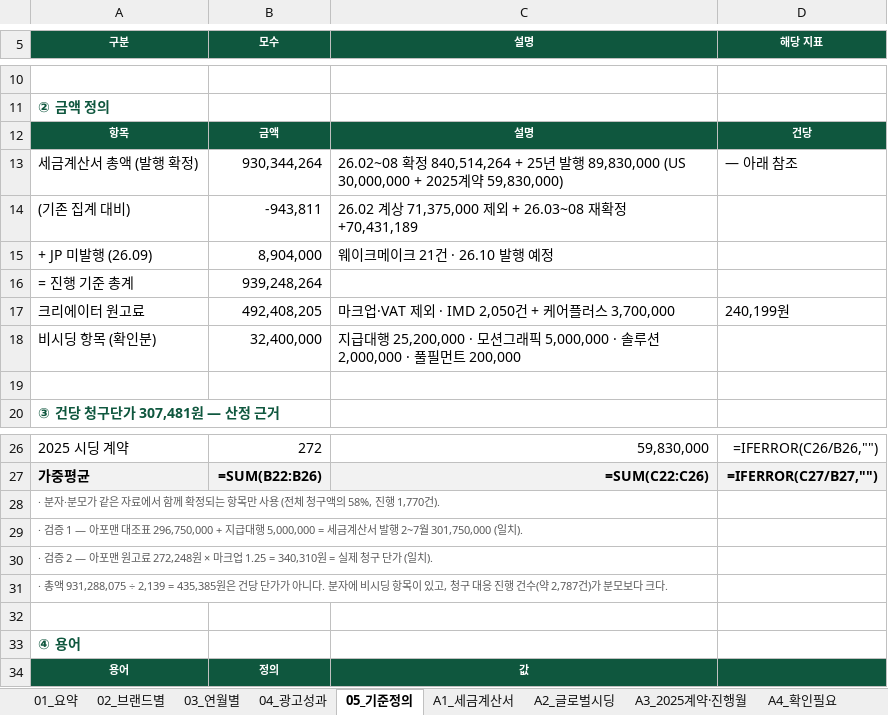
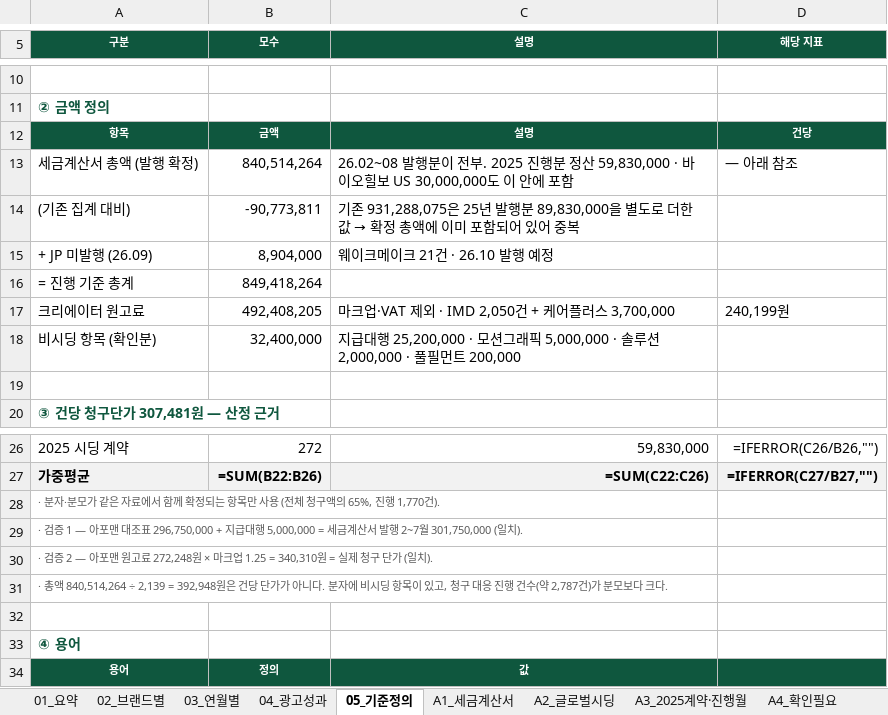
Before and after one commit to bat-han-26/-_oy, an Excel workbook: reports/올리브영_시딩_성과보고서.xlsx, sheet 05_기준정의, drawn as a sheet; only a part is shown, gaps mark what is left out; values as stored, in another font and other column widths than the file's, no borders; formulas without a stored value are shown as written; the diff names each change by its address in the sheet, - before the commit and + after, or states it on an @@ line.

```diff
--- a/reports/올리브영_시딩_성과보고서.xlsx (sheet 05_기준정의)
+++ b/reports/올리브영_시딩_성과보고서.xlsx (sheet 05_기준정의)
-B13 (모수): 930,344,264
+B13 (모수): 840,514,264
-C13 (설명): 26.02~08 확정 840,514,264 + 25년 발행 89,830,000 (US 30,000,000 + 2025계약 59,830,000)
+C13 (설명): 26.02~08 발행분이 전부. 2025 진행분 정산 59,830,000 · 바이오힐보 US 30,000,000도 이 안에 포함
-B14 (모수): -943,811
+B14 (모수): -90,773,811
@@ C14 (설명): 26.02 계상 71,375,000 제외 + 26.03~08 재확정 +70,431,189 → 기존 931,288,075은 25년 발행분 89,830,000을 별도로 더한 값 → 확정 총액에 이미 포함되어 있어 중복 @@
-B16 (모수): 939,248,264
+B16 (모수): 849,418,264
-A28 (구분): …구액의 58%, 진행 1,770…
+A28 (구분): …구액의 65%, 진행 1,770…
-A31 (구분): · 총액 931,288,075 ÷ 2,139 = 435,385원은 건…
+A31 (구분): · 총액 840,514,264 ÷ 2,139 = 392,948원은 건…
```
Also changed, not shown: sheet 03_연월별, sheet A1_세금계산서, sheet 02_브랜드별, sheet 01_요약, sheet A4_확인필요, reports/OYPB_브랜드별_시딩_비용_광고성과_최신화.xlsx, 3 other files.
